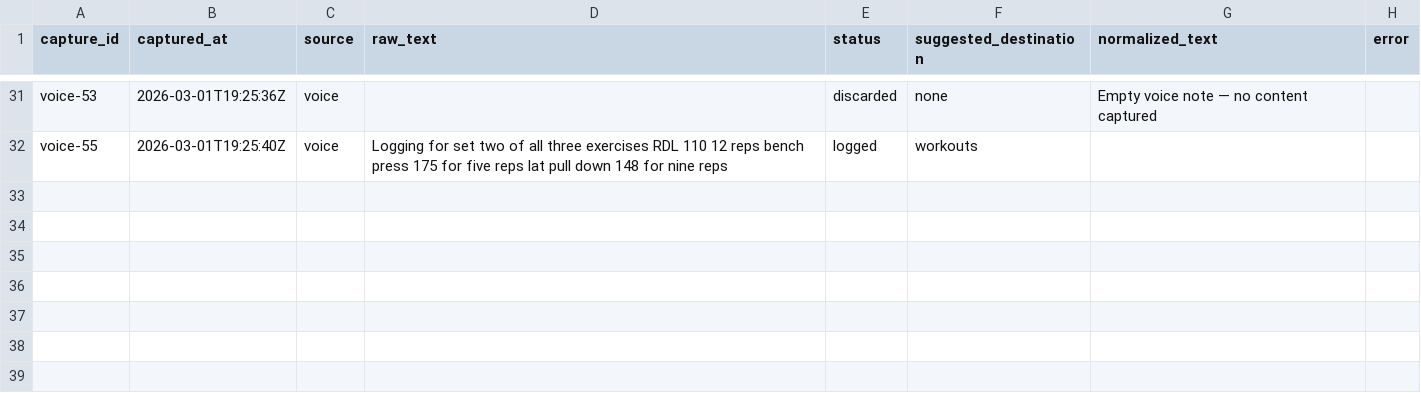
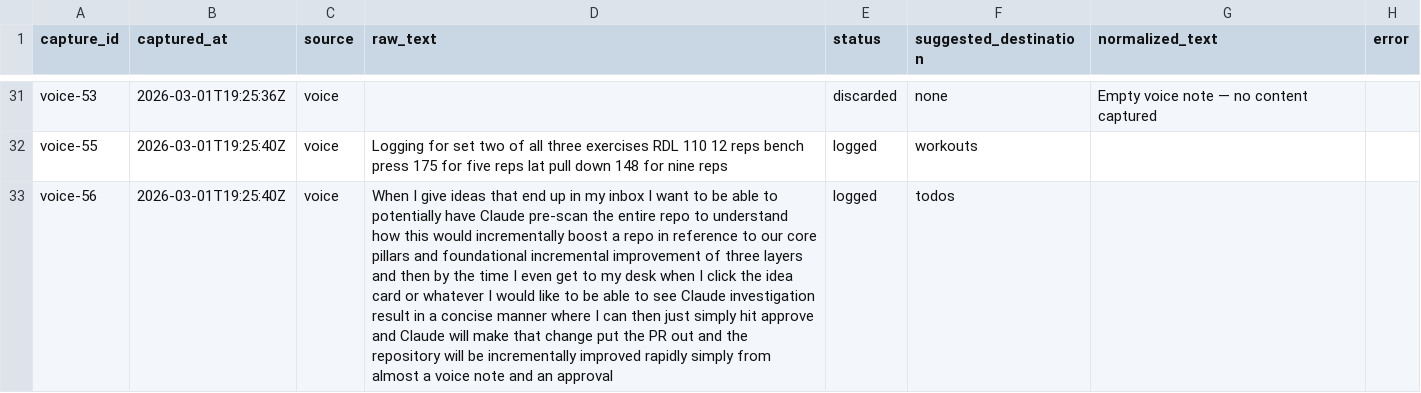
Before and after one commit to aashrayap/progress-tracker, a CSV file: inbox.csv, drawn as a sheet; only a part is shown, gaps mark what is left out; the diff names each change by its address in the sheet, - before the commit and + after, or states it on an @@ line.

```diff
--- a/inbox.csv
+++ b/inbox.csv
+row 33: voice-56 | 2026-03-01T19:25:40Z | voice | When I give ideas that end up in my inbox I want to be able to potentially have Claude pre-scan the entire repo to understand how this would incrementally boost a repo in reference to our core pillars and foundational incremental improvement of three layers and then by the time I even get to my desk when I click the idea card or whatever I would like to be able to see Claude investigation result in a concise manner where I can then just simply hit approve and Claude will make that change put the PR out and the repository will be incrementally improved rapidly simply from almost a voice note and an approval | logged | todos
```
Also changed, not shown: todos.csv.
